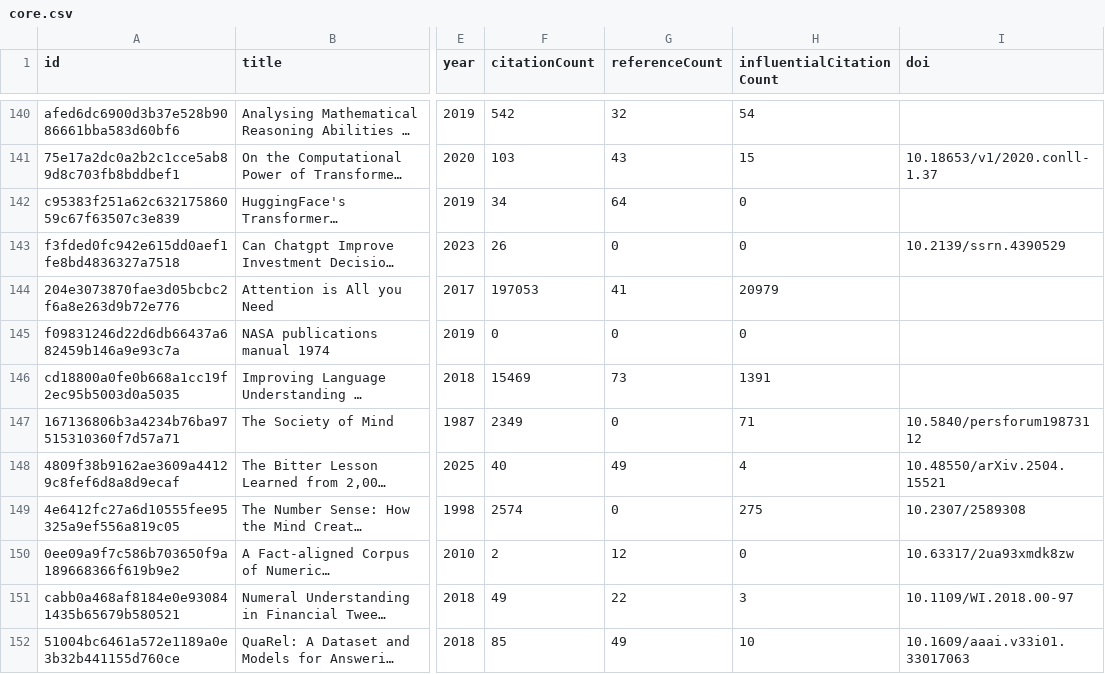
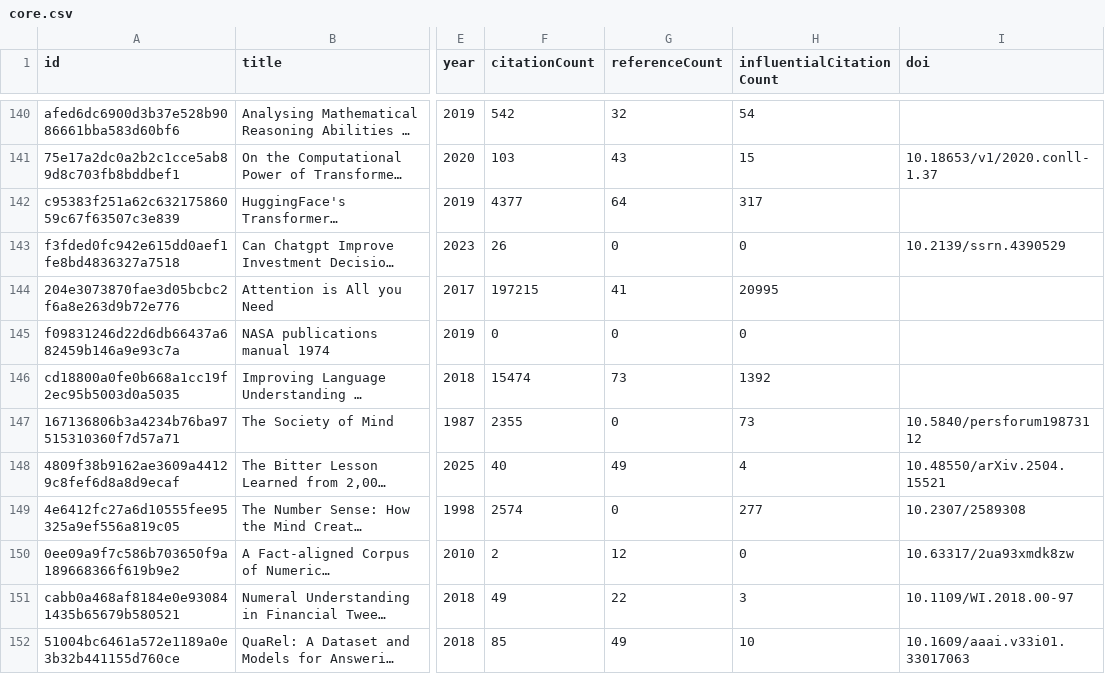
Before and after one commit to avijit-thawani/thesis-bibliography, a CSV file: data/core.csv, drawn as a sheet; only a part is shown, gaps mark what is left out; long unchanged cells end in …; the diff covers the shown part only; the diff names each change by its address in the sheet, - before the commit and + after, or states it on an @@ line.

```diff
--- a/data/core.csv
+++ b/data/core.csv
-F142 (citationCount): 34
+F142 (citationCount): 4377
-H142 (influentialCitationCount): 0
+H142 (influentialCitationCount): 317
-F144 (citationCount): 197053
+F144 (citationCount): 197215
-H144 (influentialCitationCount): 20979
+H144 (influentialCitationCount): 20995
-F146 (citationCount): 15469
+F146 (citationCount): 15474
-H146 (influentialCitationCount): 1391
+H146 (influentialCitationCount): 1392
-F147 (citationCount): 2349
+F147 (citationCount): 2355
-H147 (influentialCitationCount): 71
+H147 (influentialCitationCount): 73
-H149 (influentialCitationCount): 275
+H149 (influentialCitationCount): 277
```
Also changed, not shown: 73 edited cells elsewhere in this file, 12 other files.
